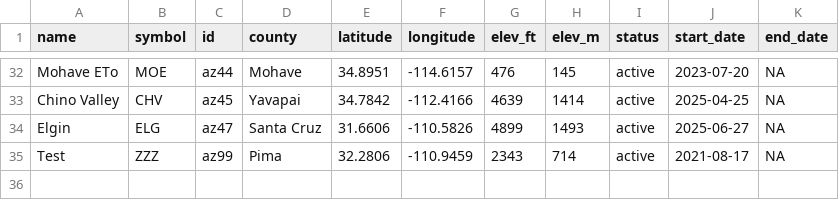
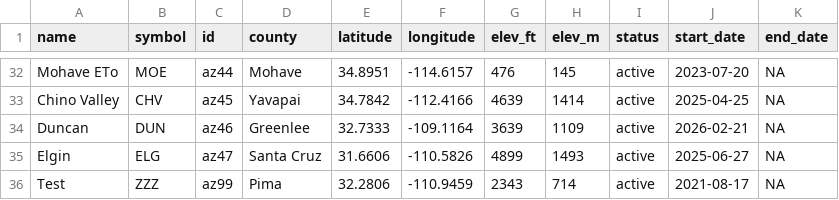
Before and after one commit to uace-azmet/azmetr, a CSV file: data-raw/azmet-station-info.csv, drawn as a sheet; only a part is shown, gaps mark what is left out; the diff names each change by its address in the sheet, - before the commit and + after, or states it on an @@ line.

Commit message:
add Duncan station

```diff
--- a/data-raw/azmet-station-info.csv
+++ b/data-raw/azmet-station-info.csv
+row 34: Duncan | DUN | az46 | Greenlee | 32.7333 | -109.1164 | 3639 | 1109 | active | 2026-02-21 | NA
```
Also changed, not shown: 2 other files.
